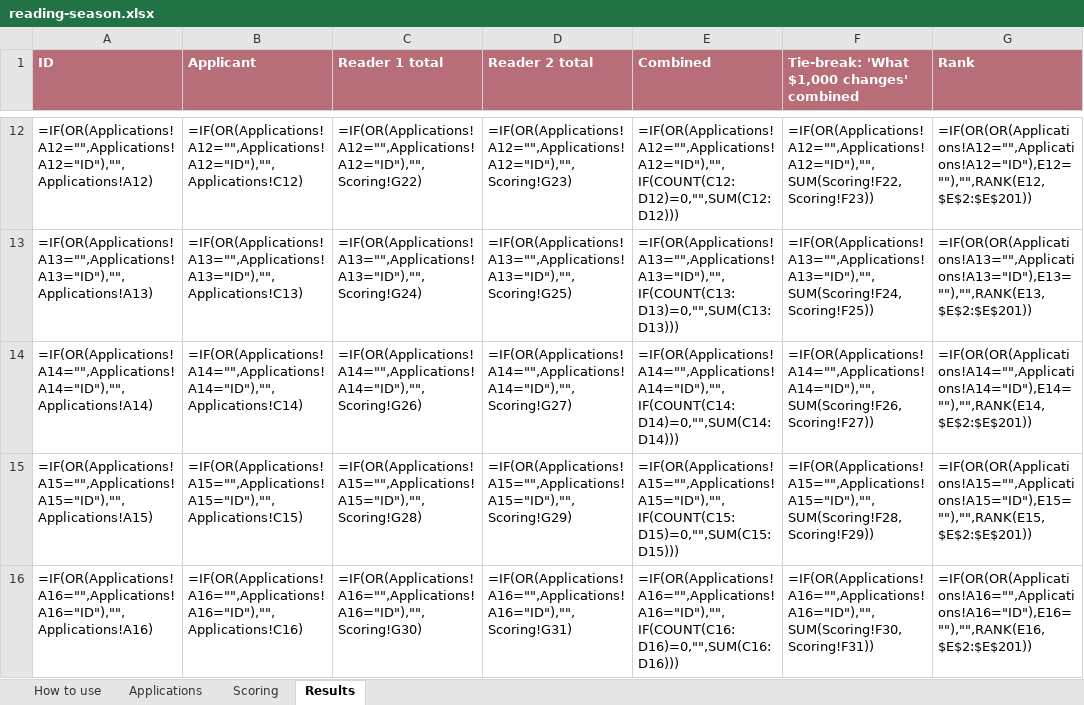
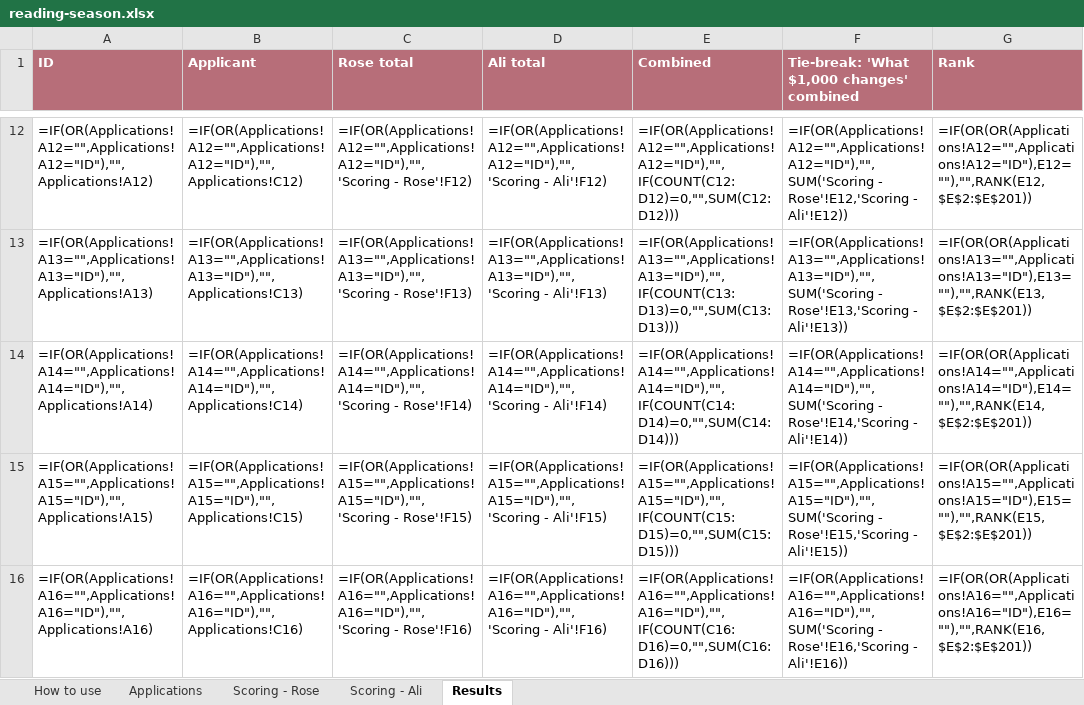
Before and after one commit to gillmansgrotto/RKScholarship, an Excel workbook: tools/reading-season.xlsx, sheet Results, drawn as a sheet; only a part is shown, gaps mark what is left out; values as stored, in another font and other column widths than the file's, no borders; formulas without a stored value are shown as written; the diff covers the shown part only; the diff names each change by its address in the sheet, - before the commit and + after, or states it on an @@ line.

```diff
--- a/tools/reading-season.xlsx (sheet Results)
+++ b/tools/reading-season.xlsx (sheet Results)
-sheet tab: Scoring
+sheet tab: Scoring - Rose
+sheet tab: Scoring - Ali
-C1: Reader 1 total
+C1: Rose total
-D1: Reader 2 total
+D1: Ali total
-C12 (Rose total): =IF(OR(Applications!A12="",Applications!A12="ID"),"",Scoring!G22)
+C12 (Rose total): =IF(OR(Applications!A12="",Applications!A12="ID"),"",'Scoring - Rose'!F12)
-D12 (Ali total): =IF(OR(Applications!A12="",Applications!A12="ID"),"",Scoring!G23)
+D12 (Ali total): =IF(OR(Applications!A12="",Applications!A12="ID"),"",'Scoring - Ali'!F12)
-F12: =IF(OR(Applications!A12="",Applications!A12="ID"),"",SUM(Scoring!F22,Scoring!F23))
+F12: =IF(OR(Applications!A12="",Applications!A12="ID"),"",SUM('Scoring - Rose'!E12,'Scoring - Ali'!E12))
-C13 (Rose total): =IF(OR(Applications!A13="",Applications!A13="ID"),"",Scoring!G24)
+C13 (Rose total): =IF(OR(Applications!A13="",Applications!A13="ID"),"",'Scoring - Rose'!F13)
-D13 (Ali total): =IF(OR(Applications!A13="",Applications!A13="ID"),"",Scoring!G25)
+D13 (Ali total): =IF(OR(Applications!A13="",Applications!A13="ID"),"",'Scoring - Ali'!F13)
-F13: =IF(OR(Applications!A13="",Applications!A13="ID"),"",SUM(Scoring!F24,Scoring!F25))
+F13: =IF(OR(Applications!A13="",Applications!A13="ID"),"",SUM('Scoring - Rose'!E13,'Scoring - Ali'!E13))
-C14 (Rose total): =IF(OR(Applications!A14="",Applications!A14="ID"),"",Scoring!G26)
+C14 (Rose total): =IF(OR(Applications!A14="",Applications!A14="ID"),"",'Scoring - Rose'!F14)
-D14 (Ali total): =IF(OR(Applications!A14="",Applications!A14="ID"),"",Scoring!G27)
+D14 (Ali total): =IF(OR(Applications!A14="",Applications!A14="ID"),"",'Scoring - Ali'!F14)
-F14: =IF(OR(Applications!A14="",Applications!A14="ID"),"",SUM(Scoring!F26,Scoring!F27))
+F14: =IF(OR(Applications!A14="",Applications!A14="ID"),"",SUM('Scoring - Rose'!E14,'Scoring - Ali'!E14))
-C15 (Rose total): =IF(OR(Applications!A15="",Applications!A15="ID"),"",Scoring!G28)
+C15 (Rose total): =IF(OR(Applications!A15="",Applications!A15="ID"),"",'Scoring - Rose'!F15)
-D15 (Ali total): =IF(OR(Applications!A15="",Applications!A15="ID"),"",Scoring!G29)
+D15 (Ali total): =IF(OR(Applications!A15="",Applications!A15="ID"),"",'Scoring - Ali'!F15)
-F15: =IF(OR(Applications!A15="",Applications!A15="ID"),"",SUM(Scoring!F28,Scoring!F29))
+F15: =IF(OR(Applications!A15="",Applications!A15="ID"),"",SUM('Scoring - Rose'!E15,'Scoring - Ali'!E15))
-C16 (Rose total): =IF(OR(Applications!A16="",Applications!A16="ID"),"",Scoring!G30)
+C16 (Rose total): =IF(OR(Applications!A16="",Applications!A16="ID"),"",'Scoring - Rose'!F16)
-D16 (Ali total): =IF(OR(Applications!A16="",Applications!A16="ID"),"",Scoring!G31)
+D16 (Ali total): =IF(OR(Applications!A16="",Applications!A16="ID"),"",'Scoring - Ali'!F16)
-F16: =IF(OR(Applications!A16="",Applications!A16="ID"),"",SUM(Scoring!F30,Scoring!F31))
+F16: =IF(OR(Applications!A16="",Applications!A16="ID"),"",SUM('Scoring - Rose'!E16,'Scoring - Ali'!E16))
```
Also changed, not shown: 585 edited cells elsewhere in this sheet, sheet Scoring - Rose, sheet How to use, 1 other file.
